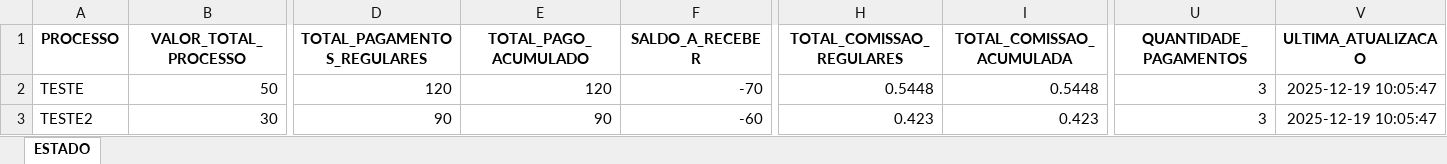
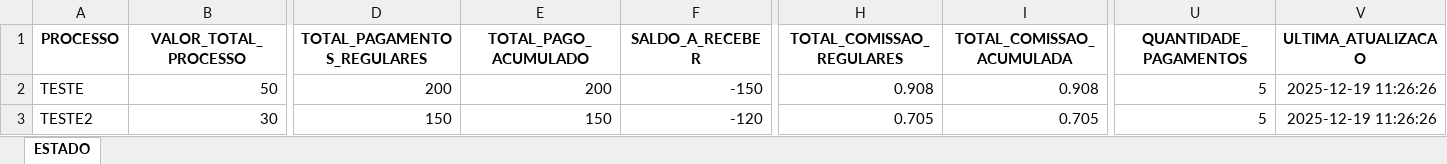
Before and after one commit to tiago-cappi/PROJETO_COMISSOES_V2, an Excel workbook: Estado_Processos_Recebimento.xlsx, sheet ESTADO, drawn as a sheet; only a part is shown, gaps mark what is left out; values as stored, in another font and other column widths than the file's, no borders; the diff names each change by its address in the sheet, - before the commit and + after, or states it on an @@ line.

```diff
--- a/Estado_Processos_Recebimento.xlsx (sheet ESTADO)
+++ b/Estado_Processos_Recebimento.xlsx (sheet ESTADO)
-D2 (TOTAL_PAGAMENTOS_REGULARES): 120
+D2 (TOTAL_PAGAMENTOS_REGULARES): 200
-E2 (TOTAL_PAGO_ACUMULADO): 120
+E2 (TOTAL_PAGO_ACUMULADO): 200
-F2 (SALDO_A_RECEBER): -70
+F2 (SALDO_A_RECEBER): -150
-H2 (TOTAL_COMISSAO_REGULARES): 0.5448
+H2 (TOTAL_COMISSAO_REGULARES): 0.908
-I2 (TOTAL_COMISSAO_ACUMULADA): 0.5448
+I2 (TOTAL_COMISSAO_ACUMULADA): 0.908
-U2:U3 (QUANTIDADE_PAGAMENTOS): 3
+U2:U3 (QUANTIDADE_PAGAMENTOS): 5
-V2:V3 (ULTIMA_ATUALIZACAO): 2025-12-19 10:05:47
+V2:V3 (ULTIMA_ATUALIZACAO): 2025-12-19 11:26:26
-D3 (TOTAL_PAGAMENTOS_REGULARES): 90
+D3 (TOTAL_PAGAMENTOS_REGULARES): 150
-E3 (TOTAL_PAGO_ACUMULADO): 90
+E3 (TOTAL_PAGO_ACUMULADO): 150
-F3 (SALDO_A_RECEBER): -60
+F3 (SALDO_A_RECEBER): -120
-H3 (TOTAL_COMISSAO_REGULARES): 0.423
+H3 (TOTAL_COMISSAO_REGULARES): 0.705
-I3 (TOTAL_COMISSAO_ACUMULADA): 0.423
+I3 (TOTAL_COMISSAO_ACUMULADA): 0.705
```
Also changed, not shown: Calculo_Comissoes_10_2025.xlsx, Comissoes_Recebimento_10_2025.xlsx, 55 other files.
